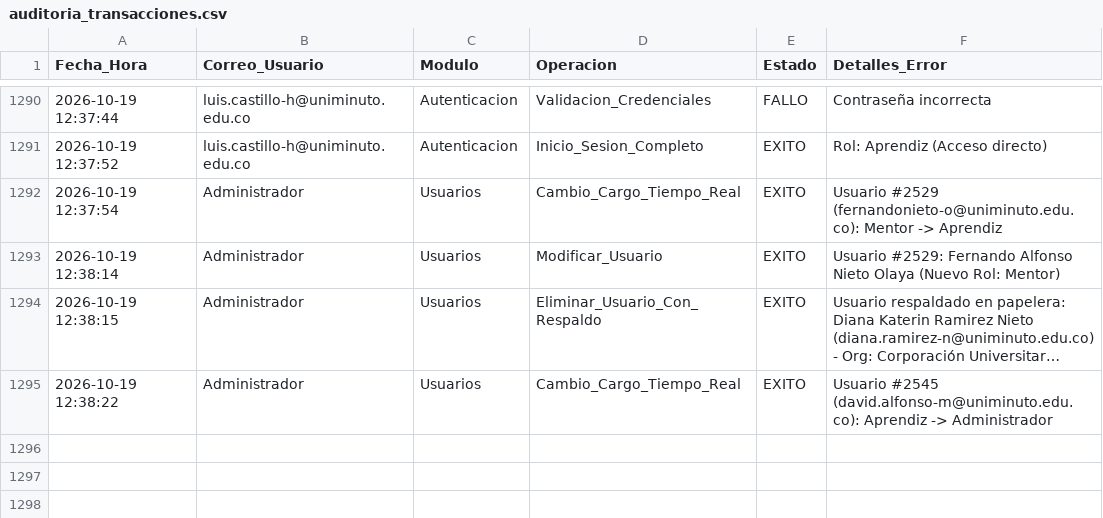
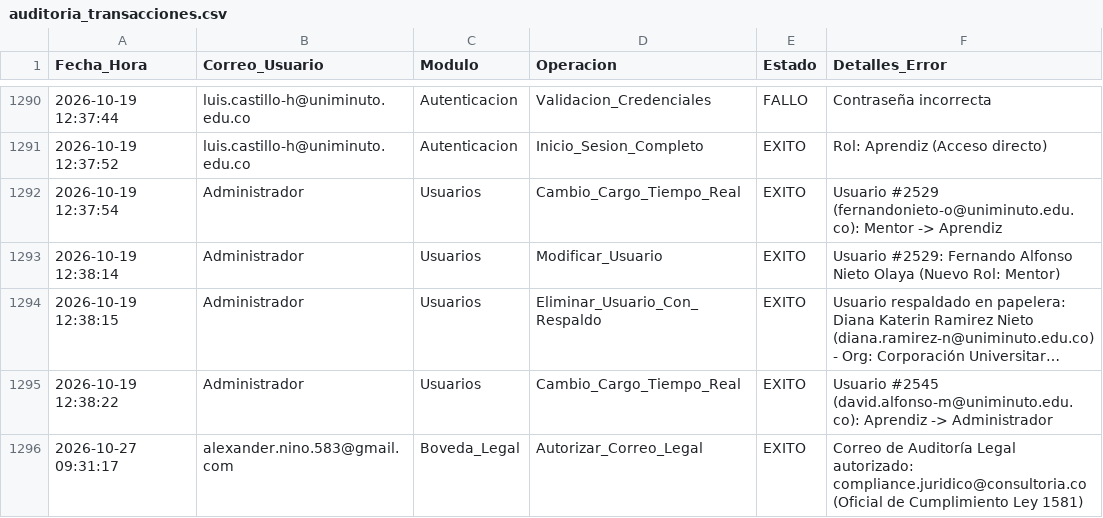
Before and after one commit to diegoalexandernino583-svg/consultoria-edtech, a CSV file: auditoria_transacciones.csv, drawn as a sheet; only a part is shown, gaps mark what is left out; long unchanged cells end in ….

Commit message:
feat(compliance): boveda legal Ley 1581 inmutable, sincronizacion inmediata Azure SQL y refactor UI/UX

```diff
--- a/auditoria_transacciones.csv
+++ b/auditoria_transacciones.csv
@@ -1295 +1295,2 @@ Fecha_Hora,Correo_Usuario,Modulo,Operacion,Estado,Detalles_Error
 2026-10-19 12:38:22,Administrador,Usuarios,Cambio_Cargo_Tiempo_Real,EXITO,Usuario #2545 (david.alfonso-m@uniminuto.edu.co): Aprendiz -> Administrador
+2026-10-27 09:31:17,alexander.nino.583@gmail.com,Boveda_Legal,Autorizar_Correo_Legal,EXITO,Correo de Auditoría Legal autorizado: compliance.juridico@consultoria.co (Oficial de Cumplimiento Ley 1581)
```
Also changed, not shown: 8 other files.
